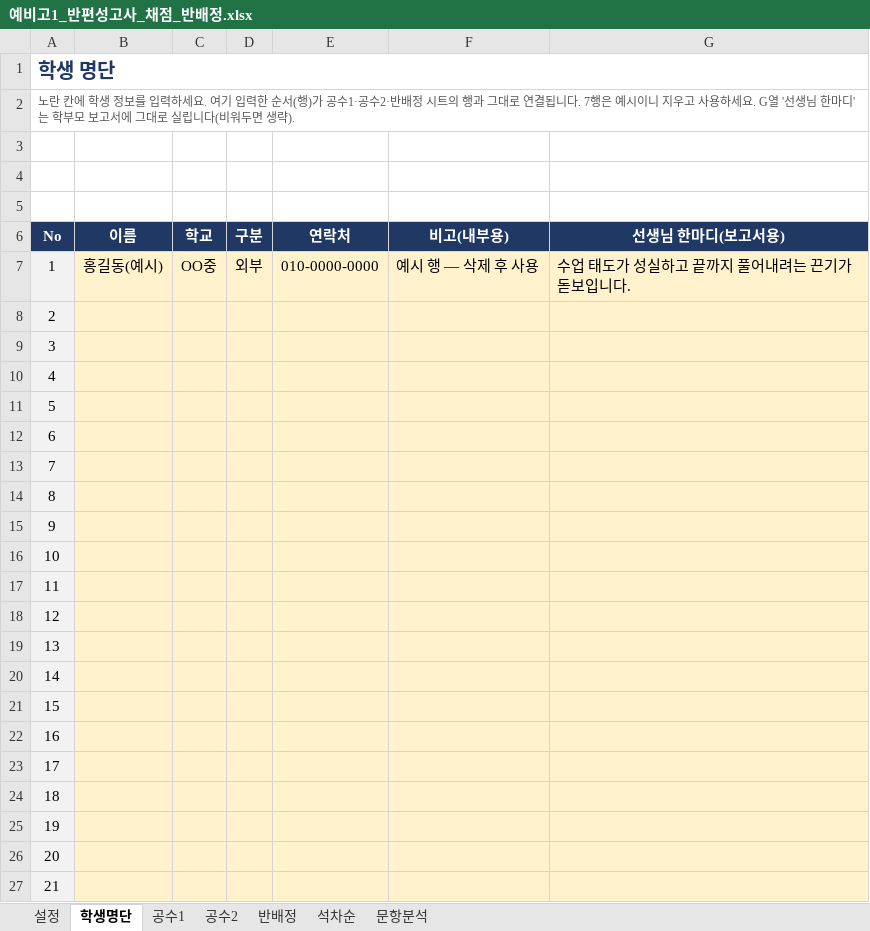
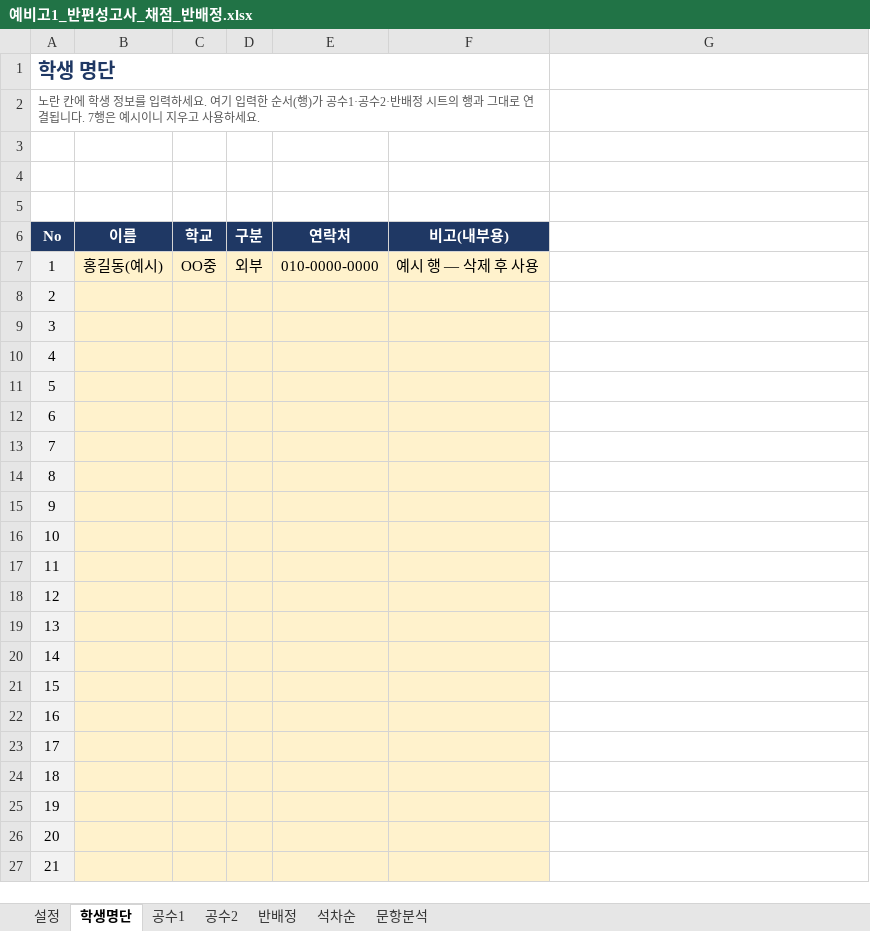
Before and after one commit to jihae0701/CMS, an Excel workbook: 반편성고사/예비고1_반편성고사_채점_반배정.xlsx, sheet 학생명단, drawn as a sheet; only a part is shown; values as stored, in another font and other column widths than the file's, no borders; the diff covers the shown part only; the diff names each change by its address in the sheet, - before the commit and + after, or states it on an @@ line.

```diff
--- a/반편성고사/예비고1_반편성고사_채점_반배정.xlsx (sheet 학생명단)
+++ b/반편성고사/예비고1_반편성고사_채점_반배정.xlsx (sheet 학생명단)
-A1:G1 merged
+A1:F1 merged
-A2 (No): …하세요. G열 '선생님 한마디'는 학부모 보고서에 그대로 실립니다(비워두면 생략).
+A2 (No): …하세요.
-A2:G2 merged
+A2:F2 merged
-G6: 선생님 한마디(보고서용)
+G6: (empty)
-G6 fill: #1F3864
+G6 fill: none
-G7: 수업 태도가 성실하고 끝까지 풀어내려는 끈기가 돋보입니다.
+G7: (empty)
-G7:G27 fill: #FFF2CC
+G7:G27 fill: none
```
Also changed, not shown: cell formats elsewhere in this sheet, sheet 설정, sheet 반배정, sheet 문항분석, formulas that keep their value, hidden cells, 4 other files.
